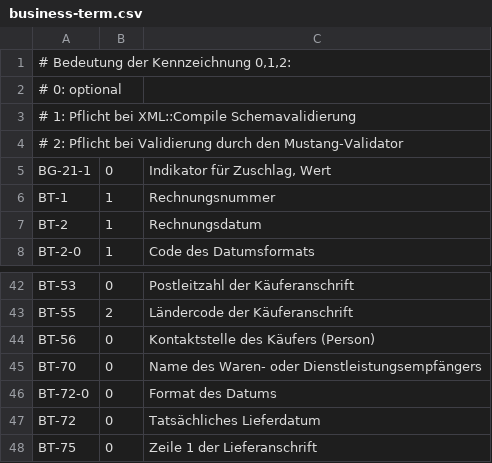
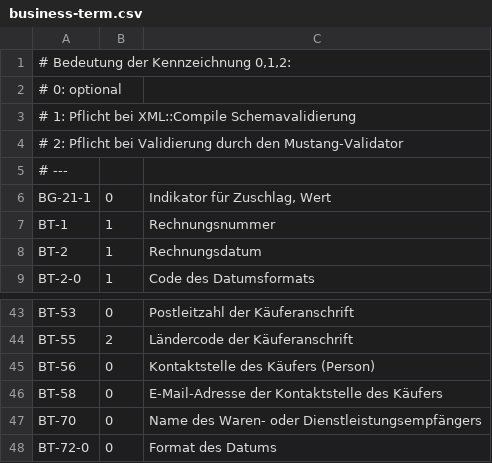
Before and after one commit to s31tz/Quiq, a CSV file: lib/Quiq/Zugferd/2.3.2/business-term.csv, drawn as a sheet; only a part is shown, gaps mark what is left out; the shorter side is filled out with more unchanged rows; the diff names each change by its address in the sheet, - before the commit and + after, or states it on an @@ line.

```diff
--- a/lib/Quiq/Zugferd/2.3.2/business-term.csv
+++ b/lib/Quiq/Zugferd/2.3.2/business-term.csv
+row 5: # ---
+row 46: BT-58 | 0 | E-Mail-Adresse der Kontaktstelle des Käufers
```
Also changed, not shown: lib/Quiq/Zugferd/2.3.2/business-group.csv, 13 other files.
